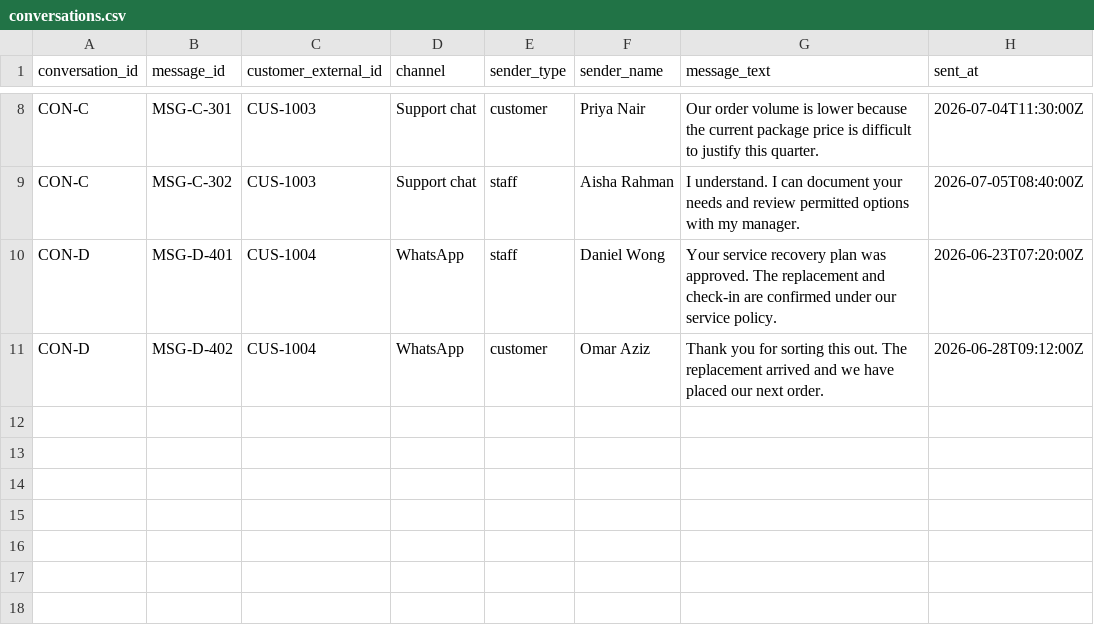
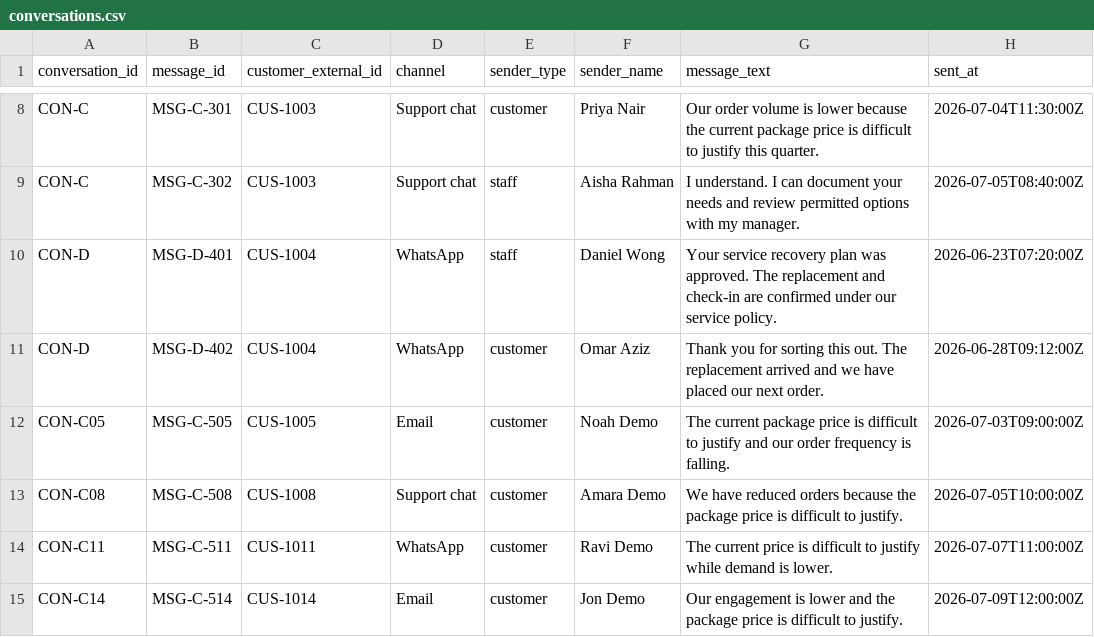
Before and after one commit to sky12ler/CustomerPulse-AI, a CSV file: mock-data/conversations.csv, drawn as a sheet; only a part is shown, gaps mark what is left out.

```diff
--- a/mock-data/conversations.csv
+++ b/mock-data/conversations.csv
@@ -11 +11,5 @@ CON-D,MSG-D-401,CUS-1004,WhatsApp,staff,Daniel Wong,"Your service recovery plan
 CON-D,MSG-D-402,CUS-1004,WhatsApp,customer,Omar Aziz,"Thank you for sorting this out. The replacement arrived and we have placed our next order.",2026-06-28T09:12:00Z
+CON-C05,MSG-C-505,CUS-1005,Email,customer,Noah Demo,"The current package price is difficult to justify and our order frequency is falling.",2026-07-03T09:00:00Z
+CON-C08,MSG-C-508,CUS-1008,Support chat,customer,Amara Demo,"We have reduced orders because the package price is difficult to justify.",2026-07-05T10:00:00Z
+CON-C11,MSG-C-511,CUS-1011,WhatsApp,customer,Ravi Demo,"The current price is difficult to justify while demand is lower.",2026-07-07T11:00:00Z
+CON-C14,MSG-C-514,CUS-1014,Email,customer,Jon Demo,"Our engagement is lower and the package price is difficult to justify.",2026-07-09T12:00:00Z
```
Also changed, not shown: mock-data/customers.csv, mock-data/transactions.csv, 45 other files.
